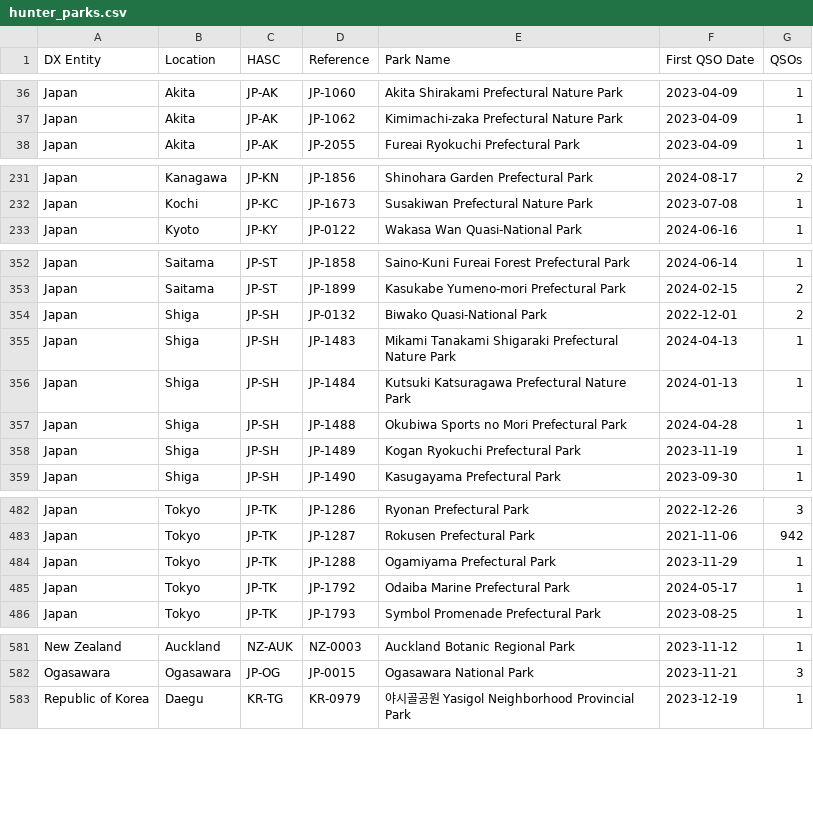
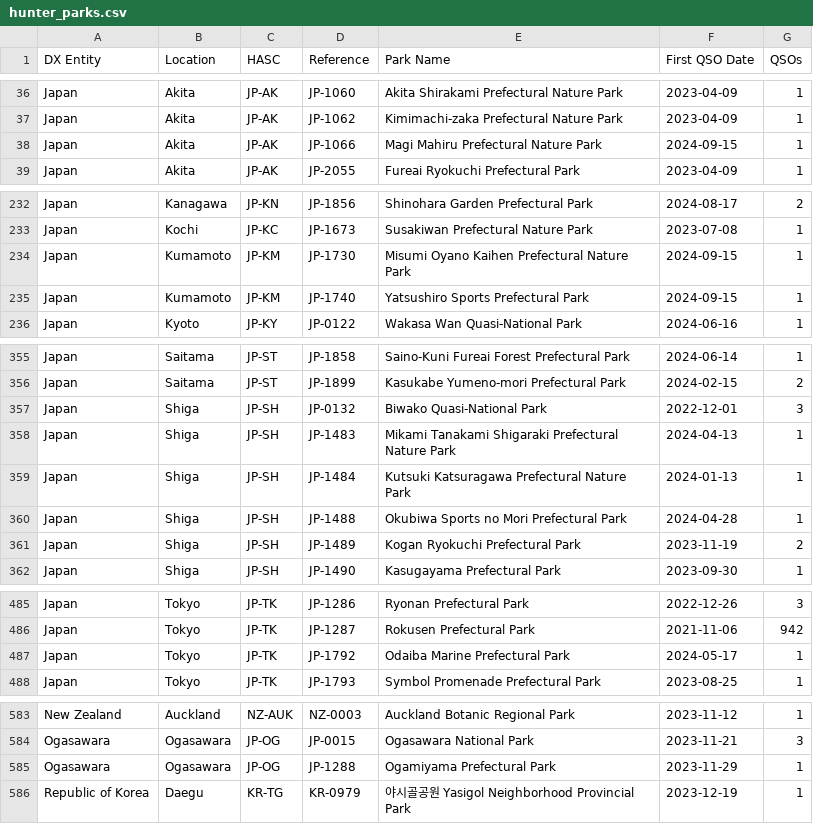
Before and after one commit to tyjcode/y001, a CSV file: hunter_parks.csv, drawn as a sheet; only a part is shown, gaps mark what is left out; the diff covers the shown part only.

```diff
--- a/hunter_parks.csv
+++ b/hunter_parks.csv
@@ -37,2 +37,3 @@
 "Japan","Akita","JP-AK","JP-1062","Kimimachi-zaka Prefectural Nature Park","2023-04-09",1
+"Japan","Akita","JP-AK","JP-1066","Magi Mahiru Prefectural Nature Park","2024-09-15",1
 "Japan","Akita","JP-AK","JP-2055","Fureai Ryokuchi Prefectural Park","2023-04-09",1
@@ -232,2 +233,4 @@
 "Japan","Kochi","JP-KC","JP-1673","Susakiwan Prefectural Nature Park","2023-07-08",1
+"Japan","Kumamoto","JP-KM","JP-1730","Misumi Oyano Kaihen Prefectural Nature Park","2024-09-15",1
+"Japan","Kumamoto","JP-KM","JP-1740","Yatsushiro Sports Prefectural Park","2024-09-15",1
 "Japan","Kyoto","JP-KY","JP-0122","Wakasa Wan Quasi-National Park","2024-06-16",1
@@ -353,3 +356,3 @@
 "Japan","Saitama","JP-ST","JP-1899","Kasukabe Yumeno-mori Prefectural Park","2024-02-15",2
-"Japan","Shiga","JP-SH","JP-0132","Biwako Quasi-National Park","2022-12-01",2
+"Japan","Shiga","JP-SH","JP-0132","Biwako Quasi-National Park","2022-12-01",3
 "Japan","Shiga","JP-SH","JP-1483","Mikami Tanakami Shigaraki Prefectural Nature Park","2024-04-13",1
@@ -357,3 +360,3 @@
 "Japan","Shiga","JP-SH","JP-1488","Okubiwa Sports no Mori Prefectural Park","2024-04-28",1
-"Japan","Shiga","JP-SH","JP-1489","Kogan Ryokuchi Prefectural Park","2023-11-19",1
+"Japan","Shiga","JP-SH","JP-1489","Kogan Ryokuchi Prefectural Park","2023-11-19",2
 "Japan","Shiga","JP-SH","JP-1490","Kasugayama Prefectural Park","2023-09-30",1
@@ -483,3 +486,2 @@
 "Japan","Tokyo","JP-TK","JP-1287","Rokusen Prefectural Park","2021-11-06",942
-"Japan","Tokyo","JP-TK","JP-1288","Ogamiyama Prefectural Park","2023-11-29",1
 "Japan","Tokyo","JP-TK","JP-1792","Odaiba Marine Prefectural Park","2024-05-17",1
@@ -582,2 +584,3 @@
 "Ogasawara","Ogasawara","JP-OG","JP-0015","Ogasawara National Park","2023-11-21",3
+"Ogasawara","Ogasawara","JP-OG","JP-1288","Ogamiyama Prefectural Park","2023-11-29",1
 "Republic of Korea","Daegu","KR-TG","KR-0979","야시골공원	Yasigol Neighborhood Provincial Park","2023-12-19",1
```
Also changed, not shown: 14 edited cells elsewhere in this file, pota/hunter_parks.csv.
